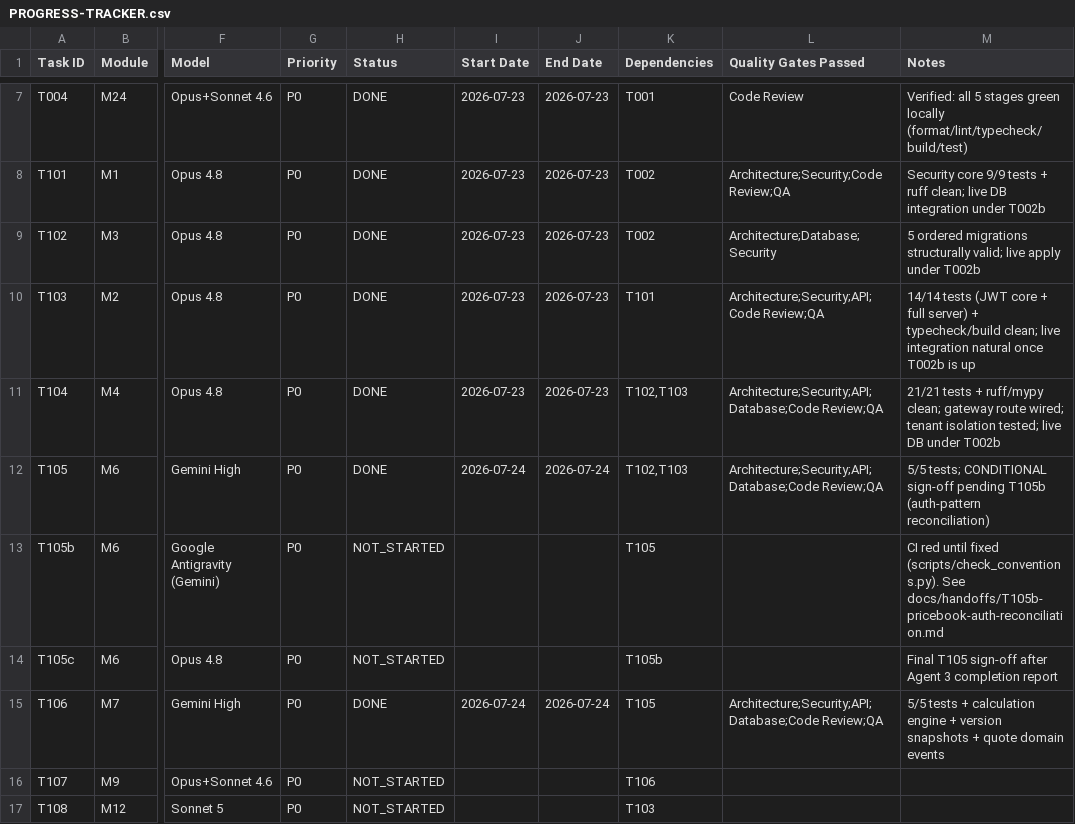
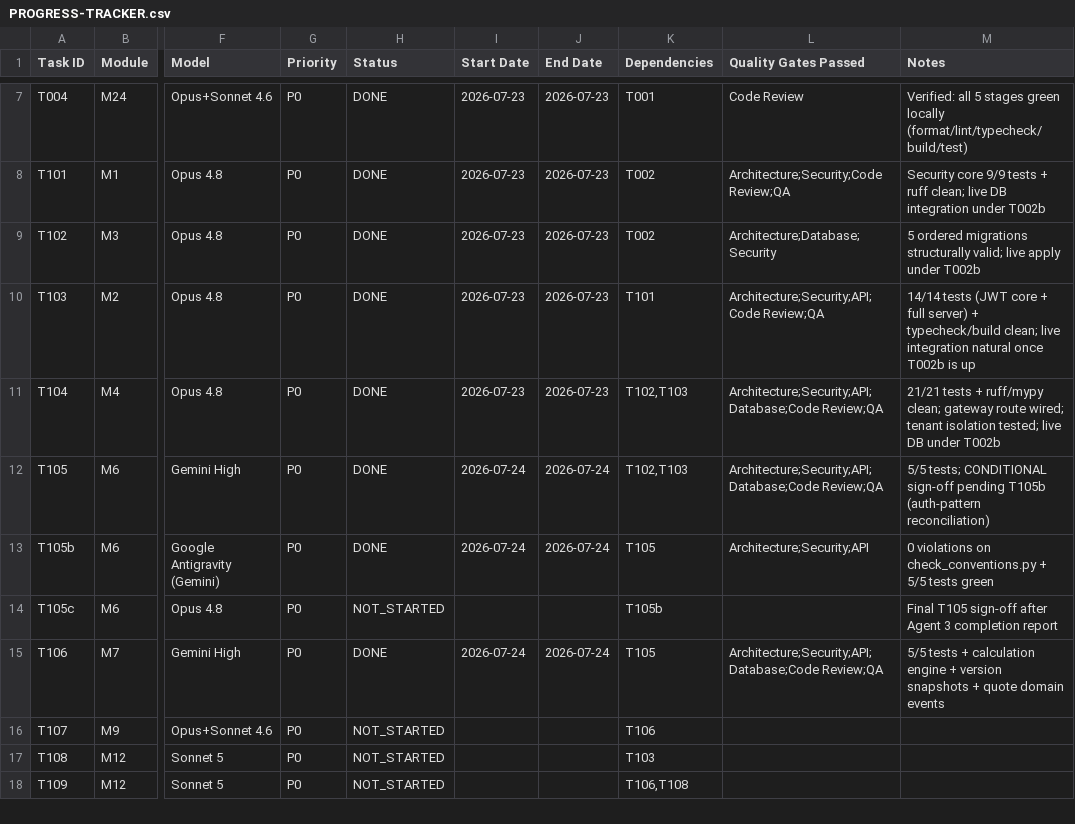
Before and after one commit to dusuq/Trade-Quote-AI, a CSV file: tracking/PROGRESS-TRACKER.csv, drawn as a sheet; only a part is shown, gaps mark what is left out; the shorter side is filled out with more unchanged rows; the diff names each change by its address in the sheet, - before the commit and + after, or states it on an @@ line.

Commit message:
fix(T105b): reconcile pricebook-service to gateway auth pattern

```diff
--- a/tracking/PROGRESS-TRACKER.csv
+++ b/tracking/PROGRESS-TRACKER.csv
-H13 (Status): NOT_STARTED
+H13 (Status): DONE
-I13 (Start Date): (empty)
+I13 (Start Date): 2026-07-24
-J13 (End Date): (empty)
+J13 (End Date): 2026-07-24
-L13 (Quality Gates Passed): (empty)
+L13 (Quality Gates Passed): Architecture;Security;API
-M13 (Notes): CI red until fixed (scripts/check_conventions.py). See docs/handoffs/T105b-pricebook-auth-reconciliation.md
+M13 (Notes): 0 violations on check_conventions.py + 5/5 tests green
```
Also changed, not shown: 5 other files.
